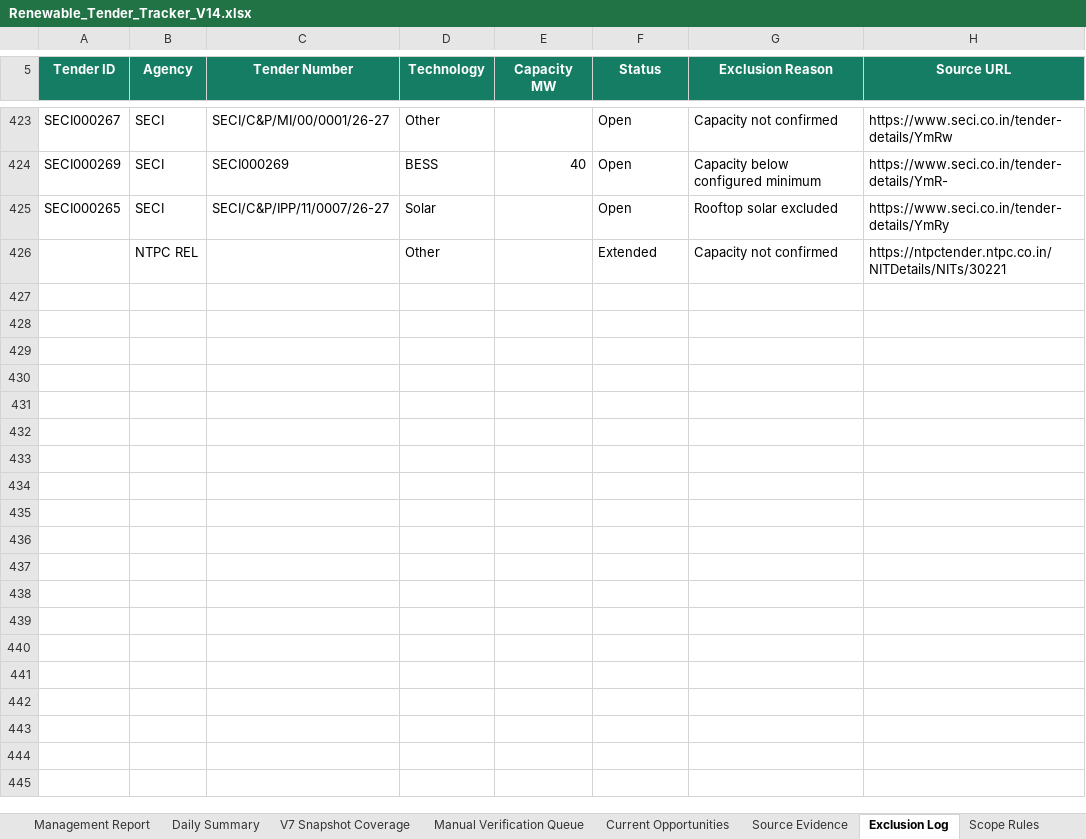
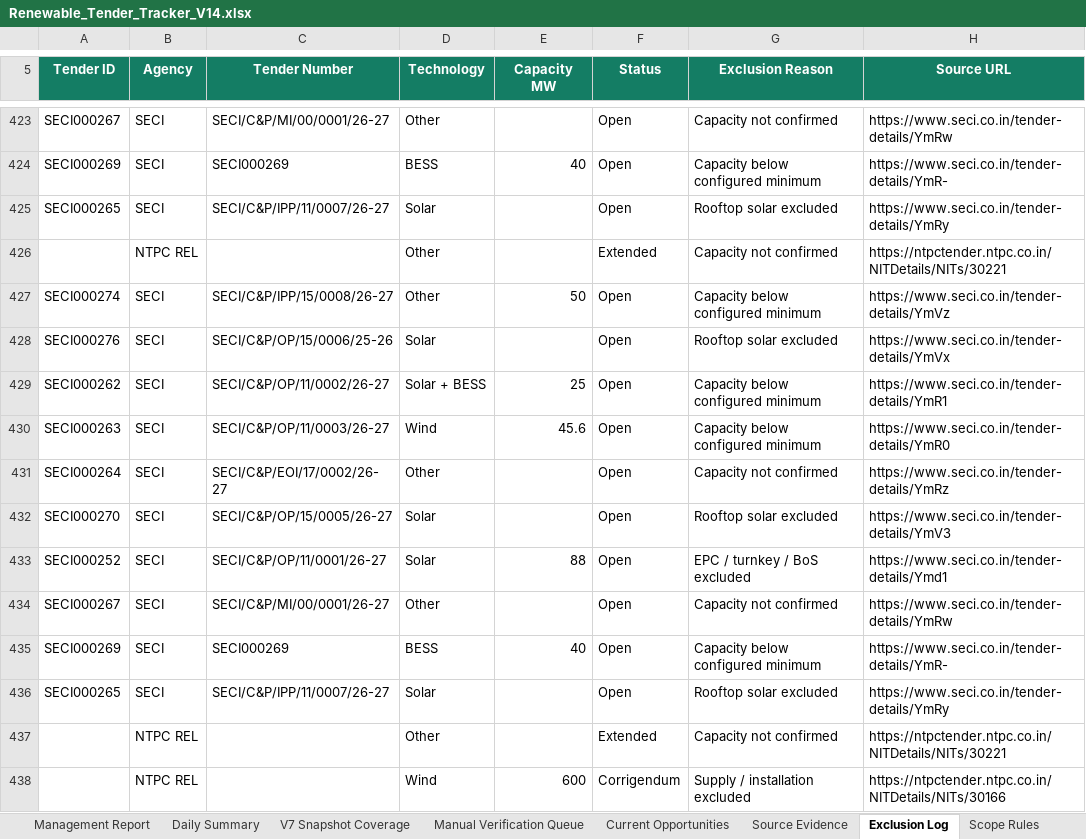
Before and after one commit to omi54321/Renewable-tender-tracker, an Excel workbook: Output/Renewable_Tender_Tracker_V14.xlsx, sheet Exclusion Log, drawn as a sheet; only a part is shown, gaps mark what is left out; values as stored, in another font and other column widths than the file's, no borders; table styles not drawn; the diff names each change by its address in the sheet, - before the commit and + after, or states it on an @@ line.

Commit message:
V14 automated tender update 2026-09-08 07:36 UTC

```diff
--- a/Output/Renewable_Tender_Tracker_V14.xlsx (sheet Exclusion Log)
+++ b/Output/Renewable_Tender_Tracker_V14.xlsx (sheet Exclusion Log)
+row 427: SECI000274 | SECI | SECI/C&P/IPP/15/0008/26-27 | Other | 50 | Open | Capacity below configured minimum | https://www.seci.co.in/tender-details/YmVz
+row 428: SECI000276 | SECI | SECI/C&P/OP/15/0006/25-26 | Solar |  | Open | Rooftop solar excluded | https://www.seci.co.in/tender-details/YmVx
+row 429: SECI000262 | SECI | SECI/C&P/OP/11/0002/26-27 | Solar + BESS | 25 | Open | Capacity below configured minimum | https://www.seci.co.in/tender-details/YmR1
+row 430: SECI000263 | SECI | SECI/C&P/OP/11/0003/26-27 | Wind | 45.6 | Open | Capacity below configured minimum | https://www.seci.co.in/tender-details/YmR0
+row 431: SECI000264 | SECI | SECI/C&P/EOI/17/0002/26-27 | Other |  | Open | Capacity not confirmed | https://www.seci.co.in/tender-details/YmRz
+row 432: SECI000270 | SECI | SECI/C&P/OP/15/0005/26-27 | Solar |  | Open | Rooftop solar excluded | https://www.seci.co.in/tender-details/YmV3
+row 433: SECI000252 | SECI | SECI/C&P/OP/11/0001/26-27 | Solar | 88 | Open | EPC / turnkey / BoS excluded | https://www.seci.co.in/tender-details/Ymd1
+row 434: SECI000267 | SECI | SECI/C&P/MI/00/0001/26-27 | Other |  | Open | Capacity not confirmed | https://www.seci.co.in/tender-details/YmRw
+row 435: SECI000269 | SECI | SECI000269 | BESS | 40 | Open | Capacity below configured minimum | https://www.seci.co.in/tender-details/YmR-
+row 436: SECI000265 | SECI | SECI/C&P/IPP/11/0007/26-27 | Solar |  | Open | Rooftop solar excluded | https://www.seci.co.in/tender-details/YmRy
+row 437:  | NTPC REL |  | Other |  | Extended | Capacity not confirmed | https://ntpctender.ntpc.co.in/NITDetails/NITs/30221
+row 438:  | NTPC REL |  | Wind | 600 | Corrigendum | Supply / installation excluded | https://ntpctender.ntpc.co.in/NITDetails/NITs/30166
```
Also changed, not shown: sheet Master Tenders, sheet Automation Status, 4 other files.
